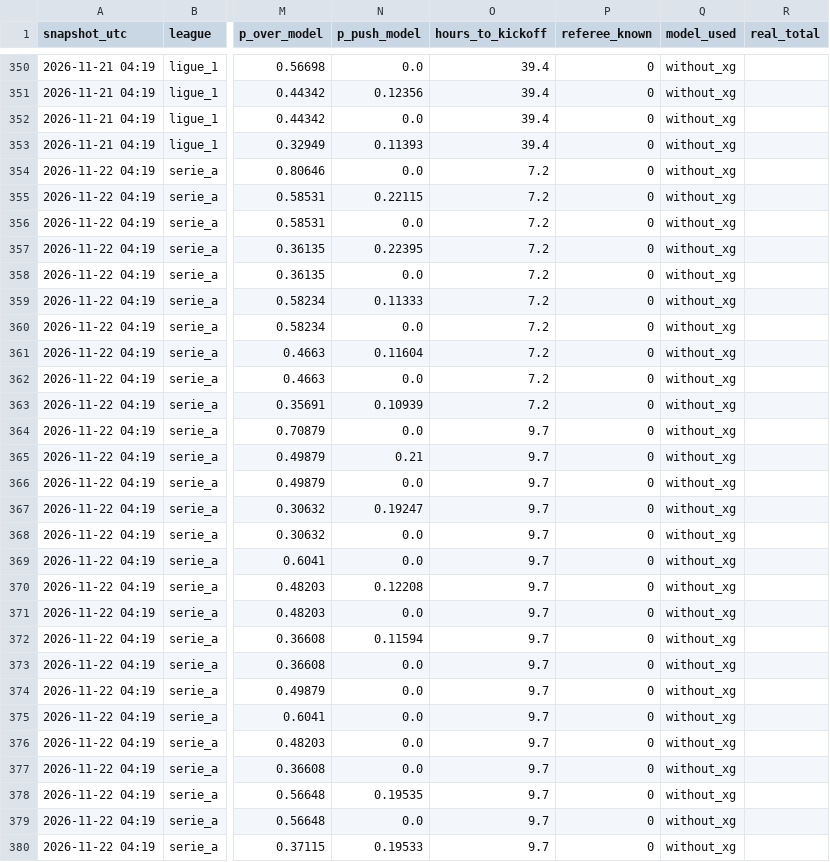
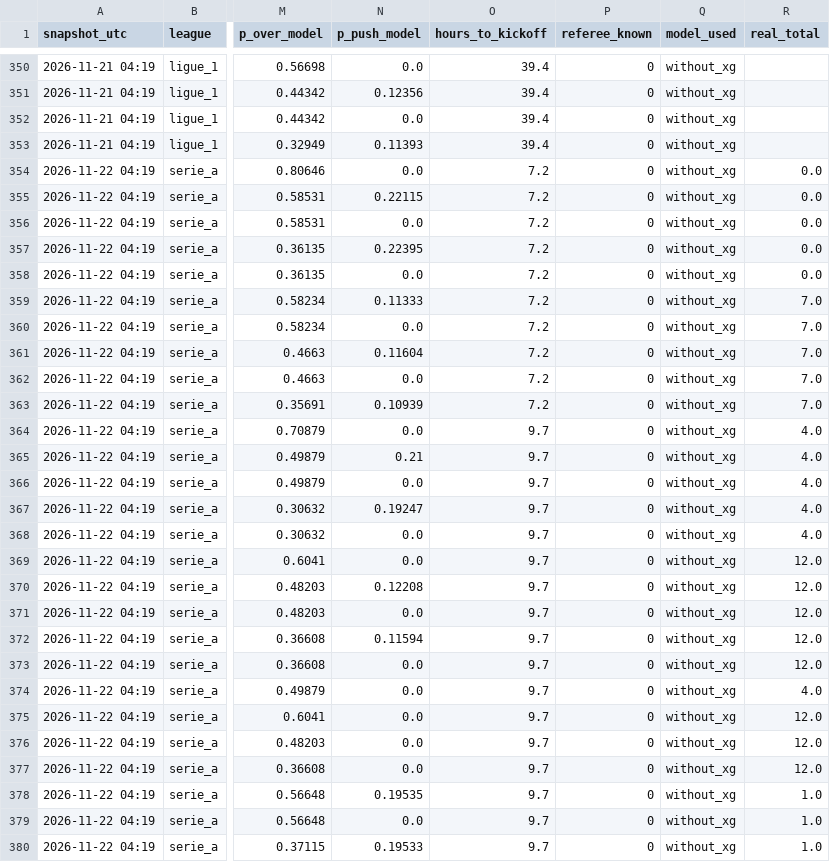
Before and after one commit to riccardogobbo01/football-predictor, a CSV file: docs/odds_secondary.csv, drawn as a sheet; only a part is shown, gaps mark what is left out; the diff covers the shown part only; the diff names each change by its address in the sheet, - before the commit and + after, or states it on an @@ line.

```diff
--- a/docs/odds_secondary.csv
+++ b/docs/odds_secondary.csv
-R354:R358 (real_total): (empty)
+R354:R358 (real_total): 0.0
-R359:R363 (real_total): (empty)
+R359:R363 (real_total): 7.0
-R364:R368 (real_total): (empty)
+R364:R368 (real_total): 4.0
-R369:R373 (real_total): (empty)
+R369:R373 (real_total): 12.0
-R374 (real_total): (empty)
+R374 (real_total): 4.0
-R375:R377 (real_total): (empty)
+R375:R377 (real_total): 12.0
-R378:R380 (real_total): (empty)
+R378:R380 (real_total): 1.0
```
Also changed, not shown: 47 edited cells elsewhere in this file, docs/history.csv, docs/mycombo_history.csv, 16 other files.
